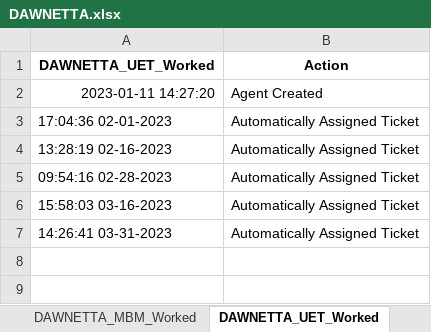
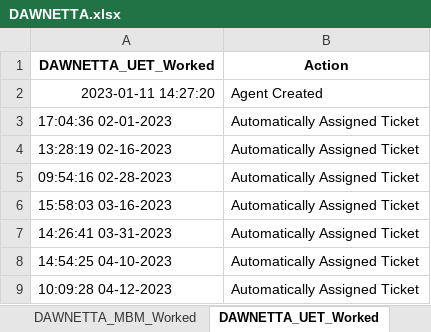
Before and after one commit to UFO-Team-Area51/AREA51-App-Deploy, an Excel workbook: src/DAWNETTA.xlsx, sheet DAWNETTA_UET_Worked, drawn as a sheet; values as stored, in another font and other column widths than the file's, no borders; the diff names each change by its address in the sheet, - before the commit and + after, or states it on an @@ line.

```diff
--- a/src/DAWNETTA.xlsx (sheet DAWNETTA_UET_Worked)
+++ b/src/DAWNETTA.xlsx (sheet DAWNETTA_UET_Worked)
+row 8: 14:54:25 04-10-2023 | Automatically Assigned Ticket
+row 9: 10:09:28 04-12-2023 | Automatically Assigned Ticket
```
Also changed, not shown: sheet DAWNETTA_MBM_Worked, src/ADAM.xlsx, src/Agents.xlsx, 6 other files.
